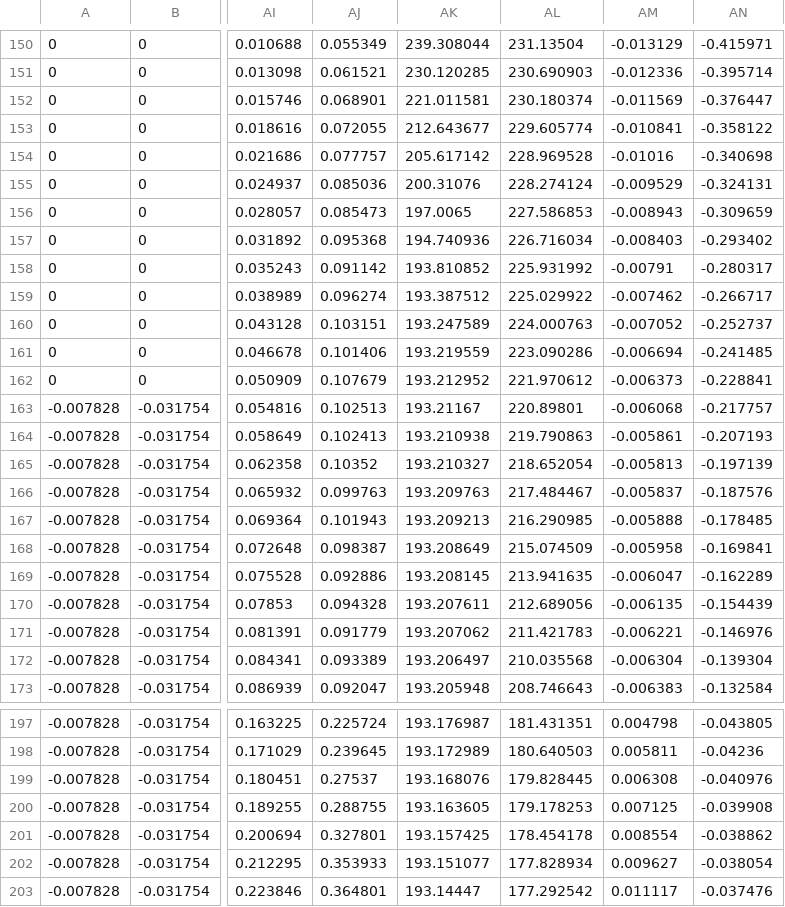
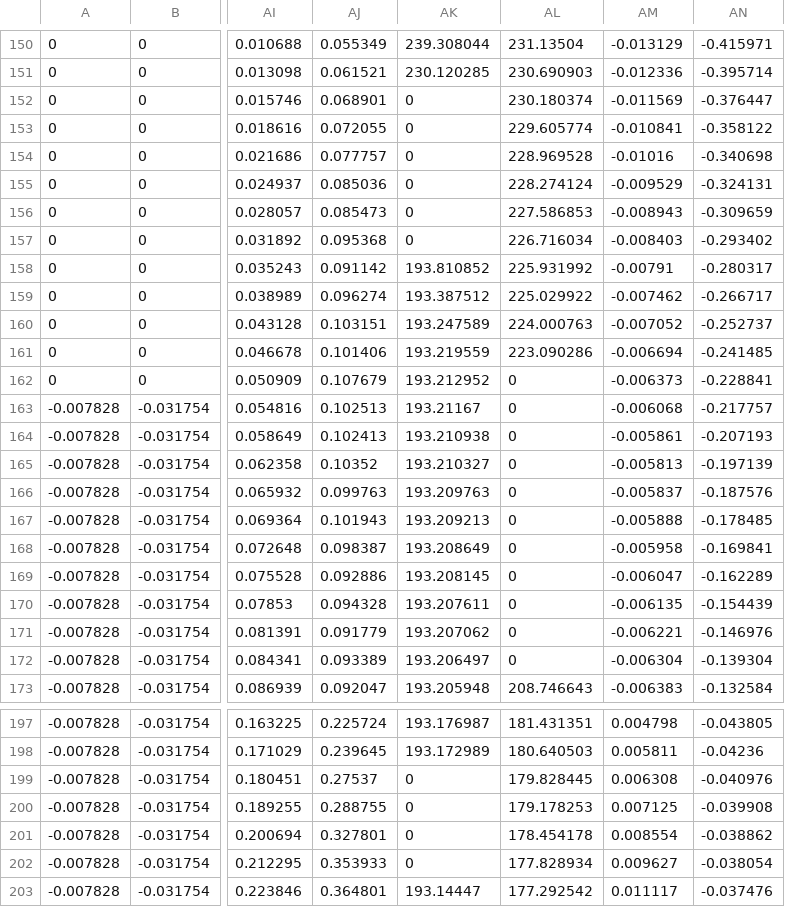
Before and after one commit to amitilovitch/AD-FlightGear, a CSV file: AD FlightGear/anomaly_flight.csv, drawn as a sheet; only a part is shown, gaps mark what is left out; the diff covers the shown part only; the diff names each change by its address in the sheet, - before the commit and + after, or states it on an @@ line.

```diff
--- a/AD FlightGear/anomaly_flight.csv
+++ b/AD FlightGear/anomaly_flight.csv
-AK152: 221.011581
+AK152: 0
-AK153: 212.643677
+AK153: 0
-AK154: 205.617142
+AK154: 0
-AK155: 200.31076
+AK155: 0
-AK156: 197.0065
+AK156: 0
-AK157: 194.740936
+AK157: 0
-AL162: 221.970612
+AL162: 0
-AL163: 220.89801
+AL163: 0
-AL164: 219.790863
+AL164: 0
-AL165: 218.652054
+AL165: 0
-AL166: 217.484467
+AL166: 0
-AL167: 216.290985
+AL167: 0
-AL168: 215.074509
+AL168: 0
-AL169: 213.941635
+AL169: 0
-AL170: 212.689056
+AL170: 0
-AL171: 211.421783
+AL171: 0
-AL172: 210.035568
+AL172: 0
-AK199: 193.168076
+AK199: 0
-AK200: 193.163605
+AK200: 0
-AK201: 193.157425
+AK201: 0
-AK202: 193.151077
+AK202: 0
```
Also changed, not shown: 59 edited cells elsewhere in this file, 3 other files.
